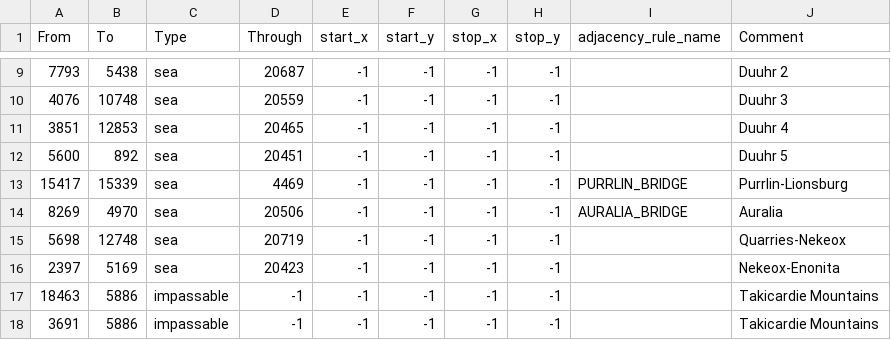
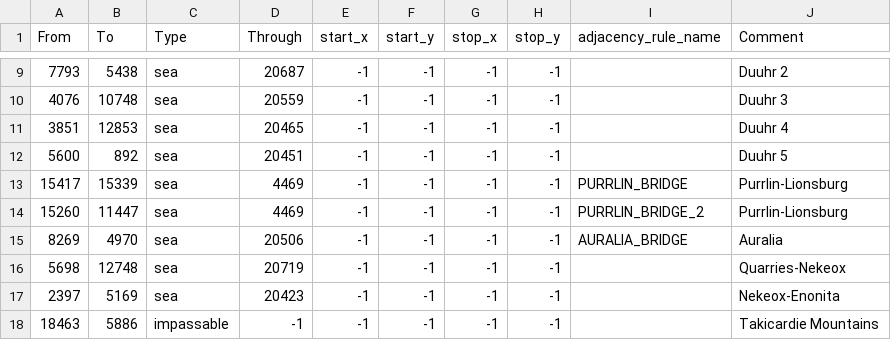
Before and after one commit to Weeny-Pouchkinn/Legacy-of-Kattail, a CSV file: map/adjacencies.csv, drawn as a sheet; only a part is shown, gaps mark what is left out; the shorter side is filled out with more unchanged rows.

```diff
--- a/map/adjacencies.csv
+++ b/map/adjacencies.csv
@@ -13,2 +13,3 @@ From;To;Type;Through;start_x;start_y;stop_x;stop_y;adjacency_rule_name;Comment
 15417;15339;sea;4469;-1;-1;-1;-1;PURRLIN_BRIDGE;Purrlin-Lionsburg
+15260;11447;sea;4469;-1;-1;-1;-1;PURRLIN_BRIDGE_2;Purrlin-Lionsburg
 8269;4970;sea;20506;-1;-1;-1;-1;AURALIA_BRIDGE;Auralia
```
Also changed, not shown: 23 other files.
